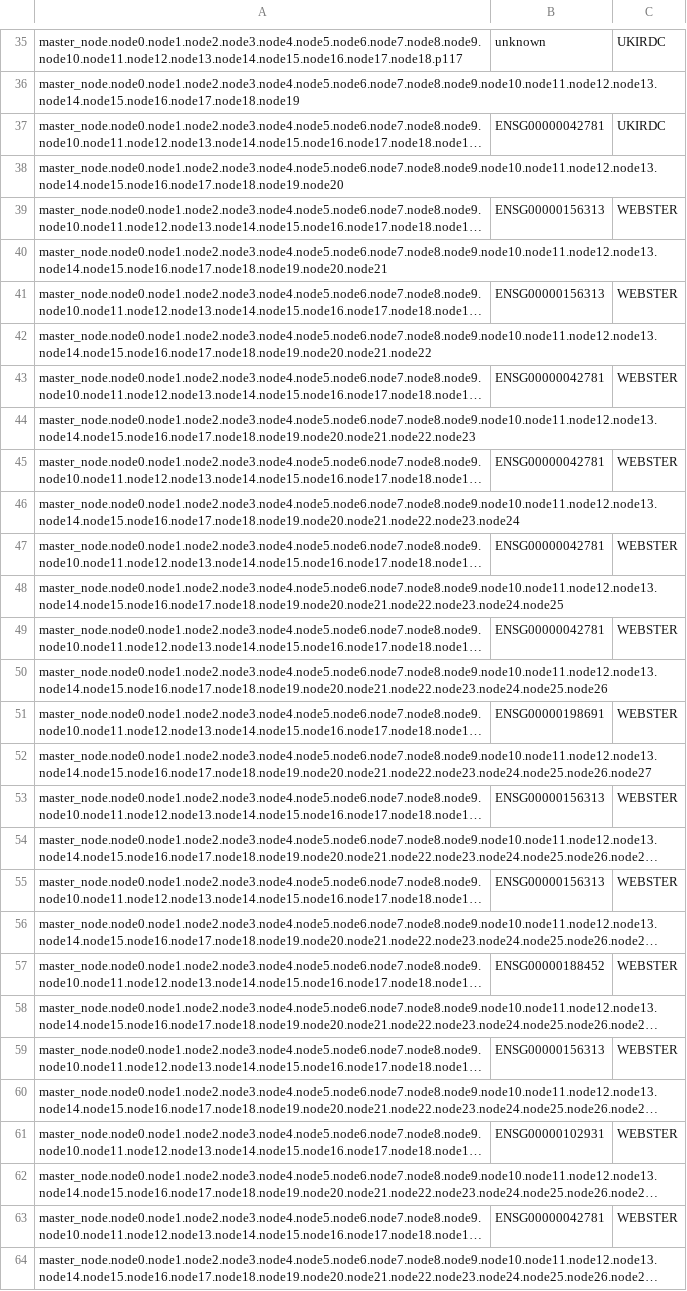
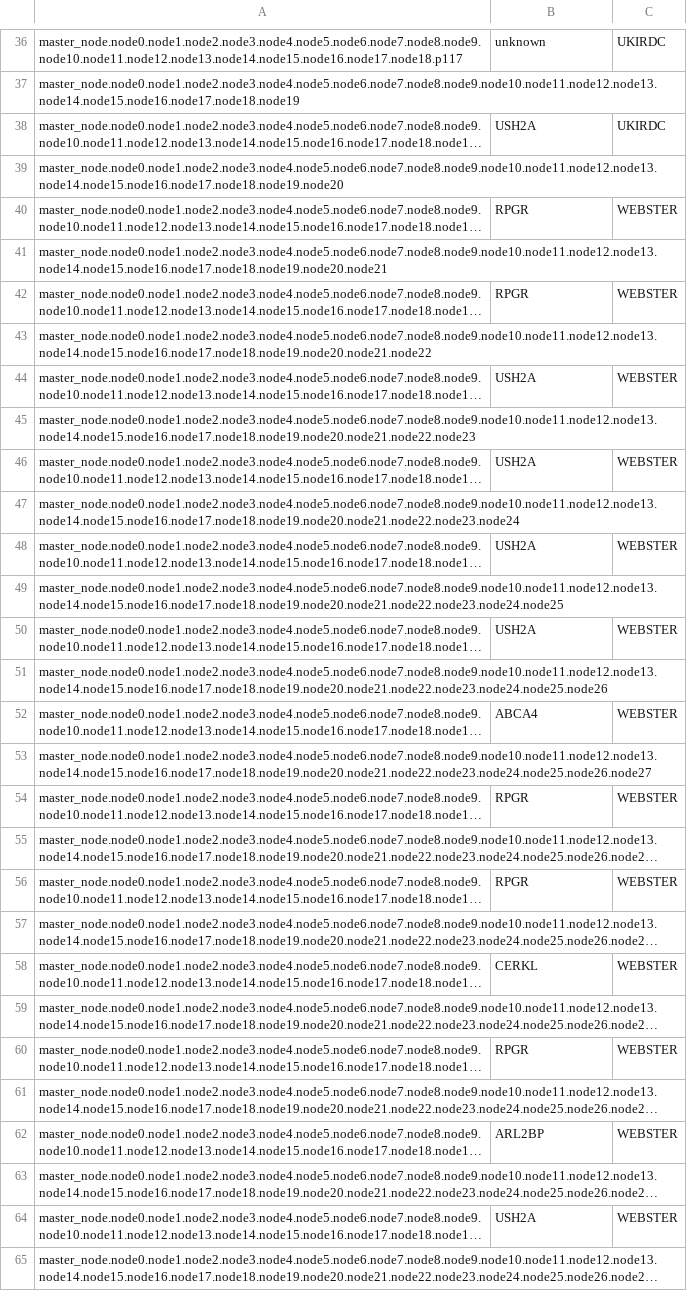
Before and after one commit to inambioinfo/phenopolis_analysis, a CSV file: data/public/hpo/patient_hpo_matrix_cooc_MA.csv, drawn as a sheet; only a part is shown, gaps mark what is left out; long unchanged cells end in …; addresses are those after the commit; the diff covers the shown part only; the diff names each change by its address in the sheet, - before the commit and + after, or states it on an @@ line.

```diff
--- a/data/public/hpo/patient_hpo_matrix_cooc_MA.csv
+++ b/data/public/hpo/patient_hpo_matrix_cooc_MA.csv
-B38: ENSG00000042781
+B38: USH2A
-B40: ENSG00000156313
+B40: RPGR
-B42: ENSG00000156313
+B42: RPGR
-B44: ENSG00000042781
+B44: USH2A
-B46: ENSG00000042781
+B46: USH2A
-B48: ENSG00000042781
+B48: USH2A
-B50: ENSG00000042781
+B50: USH2A
-B52: ENSG00000198691
+B52: ABCA4
-B54: ENSG00000156313
+B54: RPGR
-B56: ENSG00000156313
+B56: RPGR
-B58: ENSG00000188452
+B58: CERKL
-B60: ENSG00000156313
+B60: RPGR
-B62: ENSG00000102931
+B62: ARL2BP
-B64: ENSG00000042781
+B64: USH2A
```
Also changed, not shown: 1 added row and 95 edited cells elsewhere in this file, data/public/hpo/patient_hpo_matrix_cooc_A.csv, data/public/hpo/patient_hpo_matrix_lin_A.csv, 1 other file.
